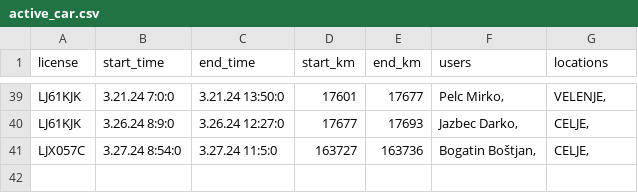
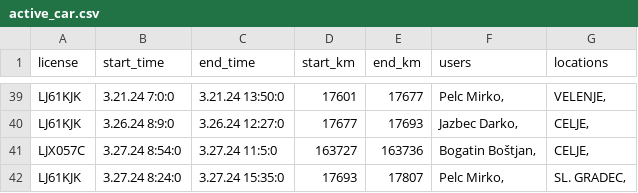
Before and after one commit to SRP-B/pot-dat, a CSV file: active_car.csv, drawn as a sheet; only a part is shown, gaps mark what is left out.

Commit message:
Appv11

```diff
--- a/active_car.csv
+++ b/active_car.csv
@@ -41 +41,2 @@ LJ61KJK;3.26.24 8:9:0;3.26.24 12:27:0;17677;17693;"Jazbec Darko,";"CELJE,"
 LJX057C;3.27.24 8:54:0;3.27.24 11:5:0;163727;163736;"Bogatin Boštjan,";"CELJE,"
+LJ61KJK;3.27.24 8:24:0;3.27.24 15:35:0;17693;17807;"Pelc Mirko,";"SL. GRADEC,"
```
